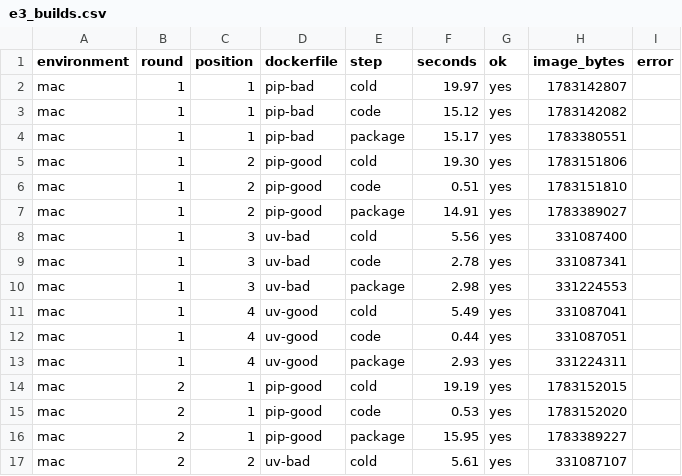
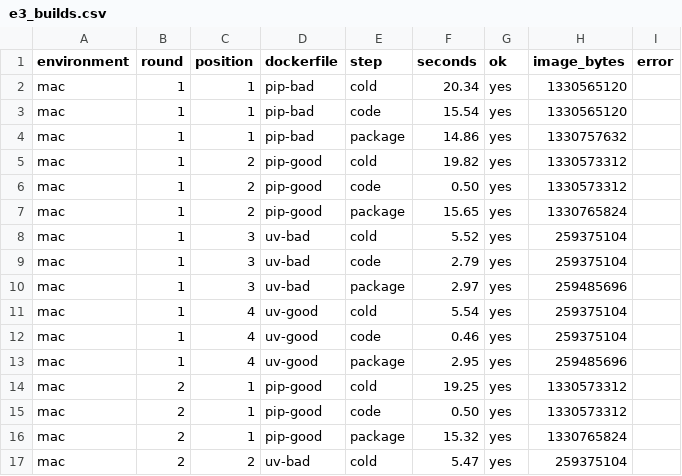
Before and after one commit to adarpalaoglu/kuyruk, a CSV file: bench/data/e3_builds.csv, drawn as a sheet; only a part is shown; the diff covers the shown part only.

```diff
--- a/bench/data/e3_builds.csv
+++ b/bench/data/e3_builds.csv
@@ -1,17 +1,17 @@
 environment,round,position,dockerfile,step,seconds,ok,image_bytes,error
-mac,1,1,pip-bad,cold,19.97,yes,1783142807,
-mac,1,1,pip-bad,code,15.12,yes,1783142082,
-mac,1,1,pip-bad,package,15.17,yes,1783380551,
-mac,1,2,pip-good,cold,19.30,yes,1783151806,
-mac,1,2,pip-good,code,0.51,yes,1783151810,
-mac,1,2,pip-good,package,14.91,yes,1783389027,
-mac,1,3,uv-bad,cold,5.56,yes,331087400,
-mac,1,3,uv-bad,code,2.78,yes,331087341,
-mac,1,3,uv-bad,package,2.98,yes,331224553,
-mac,1,4,uv-good,cold,5.49,yes,331087041,
-mac,1,4,uv-good,code,0.44,yes,331087051,
-mac,1,4,uv-good,package,2.93,yes,331224311,
-mac,2,1,pip-good,cold,19.19,yes,1783152015,
-mac,2,1,pip-good,code,0.53,yes,1783152020,
-mac,2,1,pip-good,package,15.95,yes,1783389227,
-mac,2,2,uv-bad,cold,5.61,yes,331087107,
+mac,1,1,pip-bad,cold,20.34,yes,1330565120,
+mac,1,1,pip-bad,code,15.54,yes,1330565120,
+mac,1,1,pip-bad,package,14.86,yes,1330757632,
+mac,1,2,pip-good,cold,19.82,yes,1330573312,
+mac,1,2,pip-good,code,0.50,yes,1330573312,
+mac,1,2,pip-good,package,15.65,yes,1330765824,
+mac,1,3,uv-bad,cold,5.52,yes,259375104,
+mac,1,3,uv-bad,code,2.79,yes,259375104,
+mac,1,3,uv-bad,package,2.97,yes,259485696,
+mac,1,4,uv-good,cold,5.54,yes,259375104,
+mac,1,4,uv-good,code,0.46,yes,259375104,
+mac,1,4,uv-good,package,2.95,yes,259485696,
+mac,2,1,pip-good,cold,19.25,yes,1330573312,
+mac,2,1,pip-good,code,0.50,yes,1330573312,
+mac,2,1,pip-good,package,15.32,yes,1330765824,
+mac,2,2,uv-bad,cold,5.47,yes,259375104,
```
Also changed, not shown: 86 edited cells elsewhere in this file, bench/data/e3_images.csv, 3 other files.
